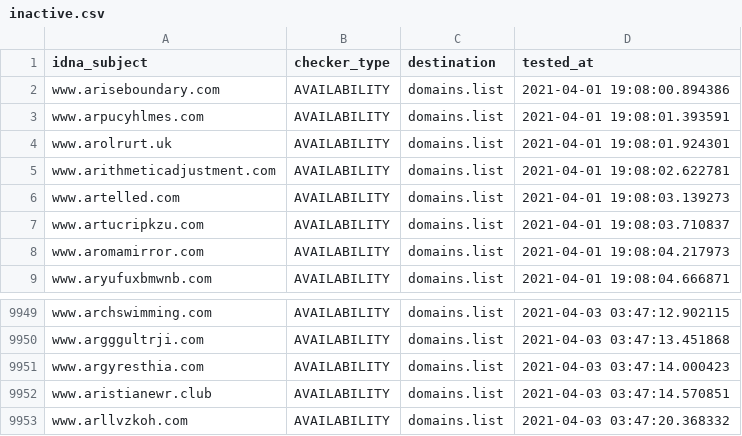
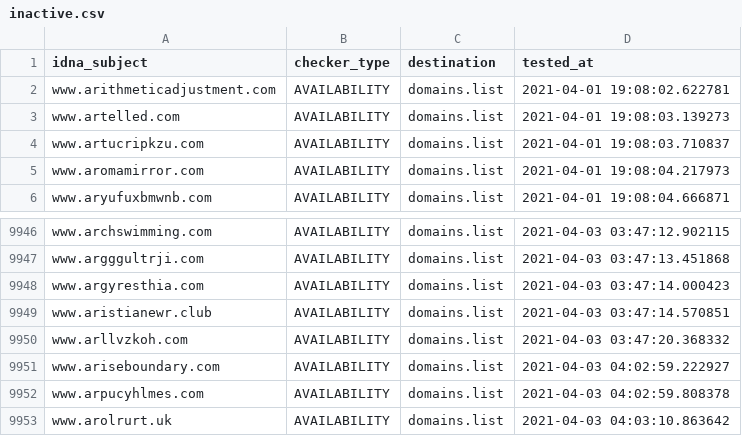
Before and after one commit to Ultimate-Hosts-Blacklist/smed79_blacklist, a CSV file: .pyfunceble/inactive.csv, drawn as a sheet; only a part is shown, gaps mark what is left out.

```diff
--- a/.pyfunceble/inactive.csv
+++ b/.pyfunceble/inactive.csv
@@ -1,5 +1,2 @@
 idna_subject,checker_type,destination,tested_at
-www.ariseboundary.com,AVAILABILITY,domains.list,2021-04-01 19:08:00.894386
-www.arpucyhlmes.com,AVAILABILITY,domains.list,2021-04-01 19:08:01.393591
-www.arolrurt.uk,AVAILABILITY,domains.list,2021-04-01 19:08:01.924301
 www.arithmeticadjustment.com,AVAILABILITY,domains.list,2021-04-01 19:08:02.622781
@@ -9953 +9950,4 @@ www.aristianewr.club,AVAILABILITY,domains.list,2021-04-03 03:47:14.570851
 www.arllvzkoh.com,AVAILABILITY,domains.list,2021-04-03 03:47:20.368332
+www.ariseboundary.com,AVAILABILITY,domains.list,2021-04-03 04:02:59.222927
+www.arpucyhlmes.com,AVAILABILITY,domains.list,2021-04-03 04:02:59.808378
+www.arolrurt.uk,AVAILABILITY,domains.list,2021-04-03 04:03:10.863642
```
Also changed, not shown: output/domains.list/continue.csv, 3 other files.
